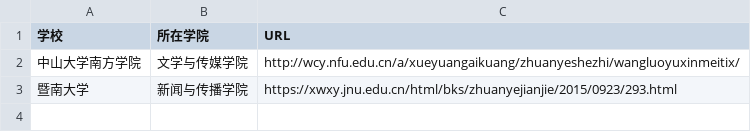
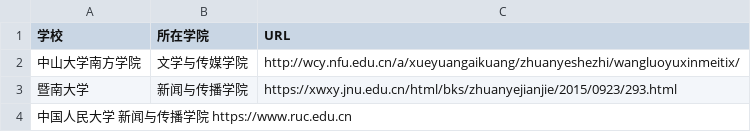
Before and after one commit to WuxueNewmedia/list_newmedia_undergraduate_CN_19, a TSV file: list.tsv, drawn as a sheet.

Commit message:
新增中国人民大学

```diff
--- a/list.tsv
+++ b/list.tsv
@@ -3 +3,2 @@
 暨南大学	新闻与传播学院	https://xwxy.jnu.edu.cn/html/bks/zhuanyejianjie/2015/0923/293.html
+中国人民大学  新闻与传播学院 https://www.ruc.edu.cn
```
